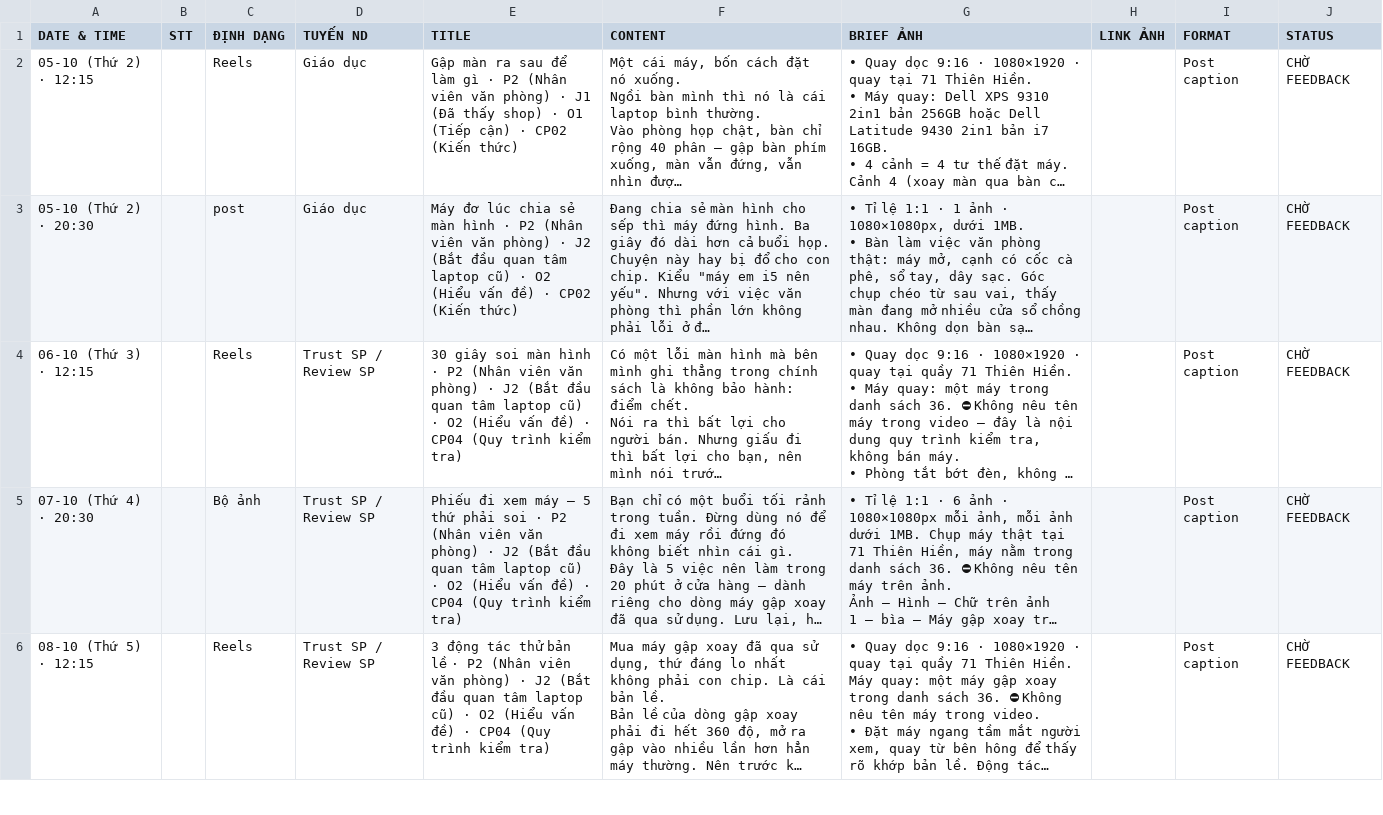
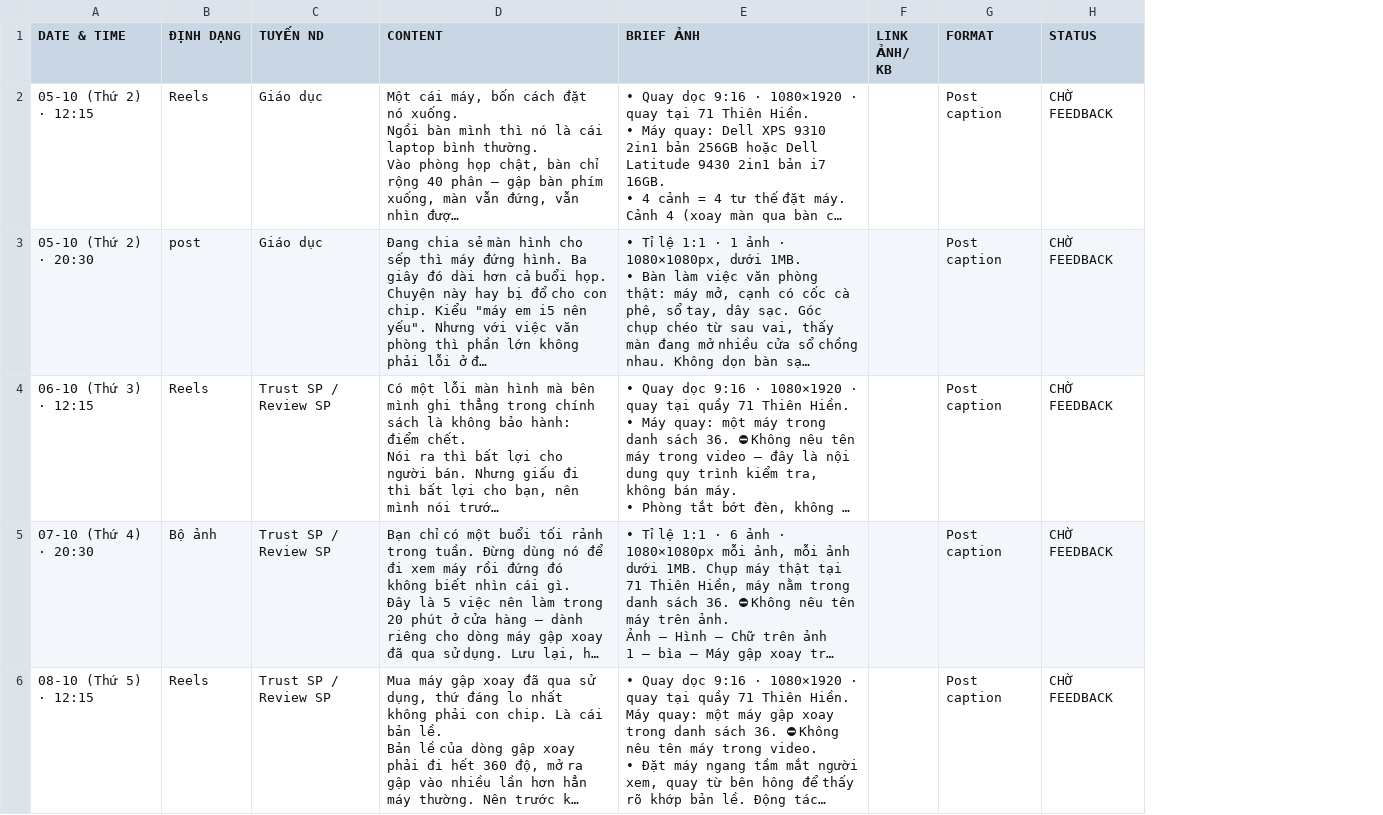
Before and after one commit to pythongdev/lt_thinh_vuong, a CSV file: 05_campaigns/2026-10-05-chuong-3-van-phong-15-18-trieu/04-ban-giao/01-bai-dang/SHEET-TUAN-05-11-10-ngang.csv (was 05_campaigns/2026-10-05-chuong-3-van-phong-15-18-trieu/04-ban-giao/SHEET-TUAN-05-11-10-ngang.csv), drawn as a sheet; only a part is shown; long unchanged cells end in …; removed rows and columns are numbered as before the commit, all else as after; the diff names each change by its address in the sheet, - before the commit and + after, or states it on an @@ line.

Commit message:
05_campaigns/2026-10-05-chuong-3-van-phong-15-18-trieu/04-ban-giao

```diff
--- a/05_campaigns/2026-10-05-chuong-3-van-phong-15-18-trieu/04-ban-giao/SHEET-TUAN-05-11-10-ngang.csv
+++ b/05_campaigns/2026-10-05-chuong-3-van-phong-15-18-trieu/04-ban-giao/01-bai-dang/SHEET-TUAN-05-11-10-ngang.csv
-column B (STT), empty
-column E (TITLE), rows 2-6: Gập màn ra sau để làm gì · P2 (Nhân viên văn phòng) · J1 (Đã thấy shop) · O1 (Tiếp cận) · CP02 (Kiến thức) | Máy đơ lúc chia sẻ màn hình · P2 (Nhân viên văn phòng) · J2 (Bắt đầu quan tâm laptop cũ) · O2 (Hiểu vấn đề) · CP02 (Kiến thức) | 30 giây soi màn hình · P2 (Nhân viên văn phòng) · J2 (Bắt đầu quan tâm laptop cũ) · O2 (Hiểu vấn đề) · CP04 (Quy trình kiểm tra) | Phiếu đi xem máy — 5 thứ phải soi · P2 (Nhân viên văn phòng) · J2 (Bắt đầu quan tâm laptop cũ) · O2 (Hiểu vấn đề) · CP04 (Quy trình kiểm tra) | 3 động tác thử bản lề · P2 (Nhân viên văn phòng) · J2 (Bắt đầu quan tâm laptop cũ) · O2 (Hiểu vấn đề) · CP04 (Quy trình kiểm tra)
-column H (LINK ẢNH), empty
+column F (LINK ẢNH/ KB), empty
```
Also changed, not shown: 31 other files.
